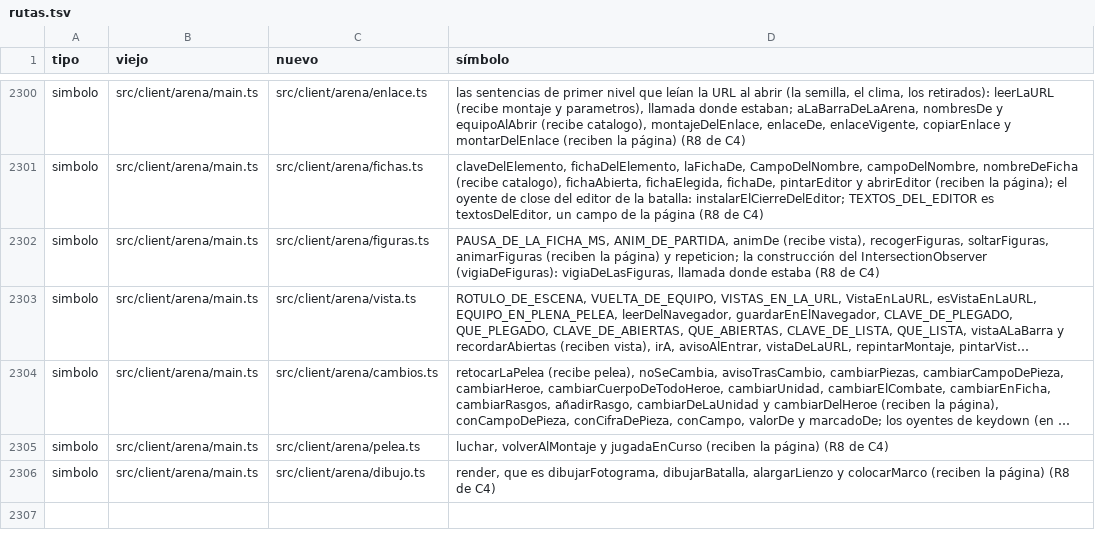
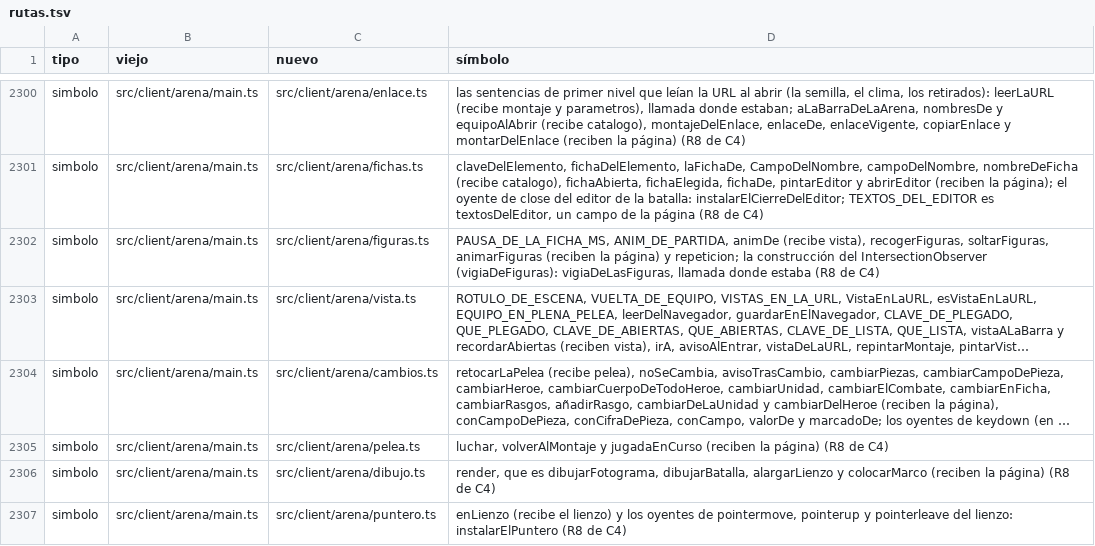
Before and after one commit to alberto-hortelano/heroes-of-silence, a TSV file: docs/agents/2026-11-06-reorganizacion-de-la-arquitectura/rutas.tsv, drawn as a sheet; only a part is shown, gaps mark what is left out; long unchanged cells end in …; the diff names each change by its address in the sheet, - before the commit and + after, or states it on an @@ line.

```diff
--- a/docs/agents/2026-11-06-reorganizacion-de-la-arquitectura/rutas.tsv
+++ b/docs/agents/2026-11-06-reorganizacion-de-la-arquitectura/rutas.tsv
+row 2307: simbolo | src/client/arena/main.ts | src/client/arena/puntero.ts | enLienzo (recibe el lienzo) y los oyentes de pointermove, pointerup y pointerleave del lienzo: instalarElPuntero (R8 de C4)
```
Also changed, not shown: 2 other files.
